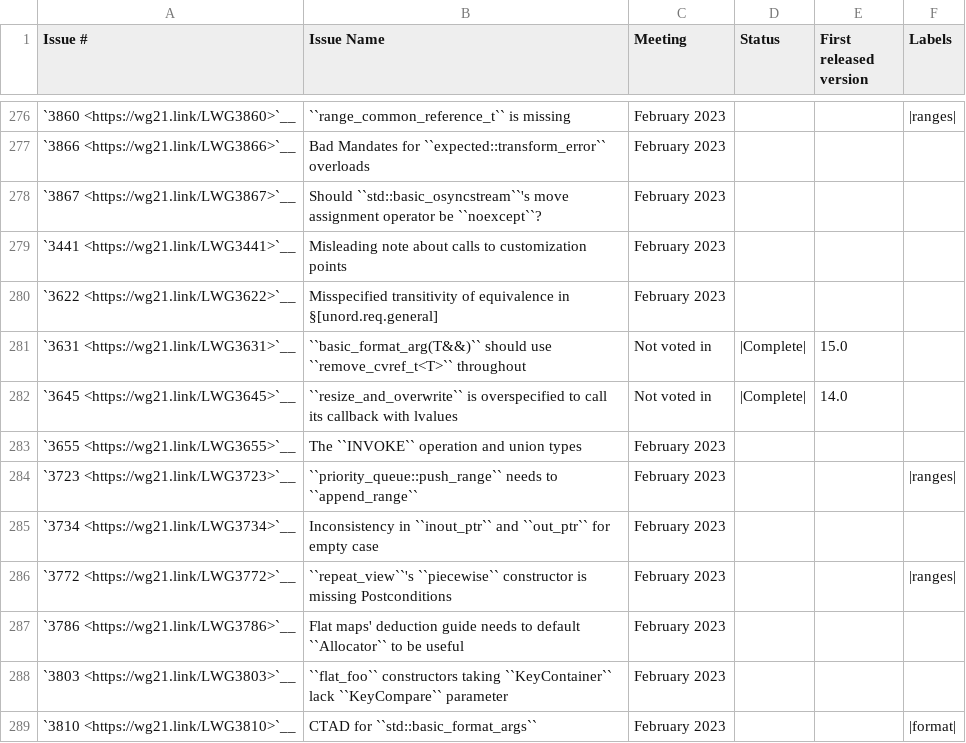
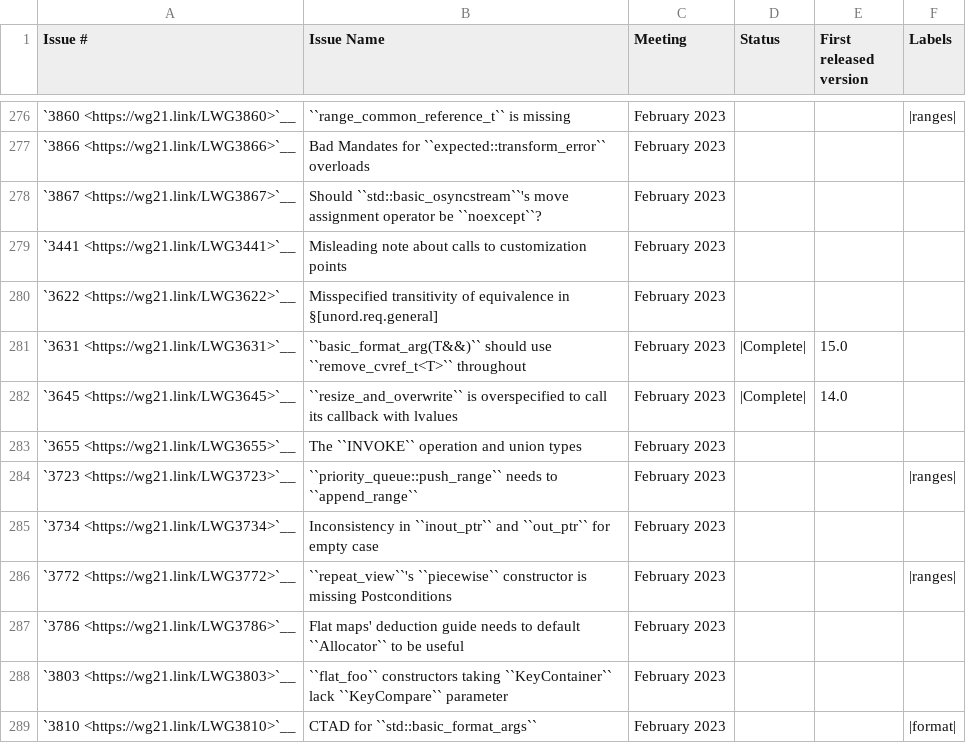
Before and after one commit to CTSRD-CHERI/libcxx, a CSV file: docs/Status/Cxx2bIssues.csv, drawn as a sheet; only a part is shown, gaps mark what is left out.

Commit message:
[libc++][doc] Sets the proper plenary date.

```diff
--- a/docs/Status/Cxx2bIssues.csv
+++ b/docs/Status/Cxx2bIssues.csv
@@ -280,4 +280,4 @@
 "`3622 <https://wg21.link/LWG3622>`__","Misspecified transitivity of equivalence in §[unord.req.general]","February 2023","","",""
-"`3631 <https://wg21.link/LWG3631>`__","``basic_format_arg(T&&)`` should use ``remove_cvref_t<T>`` throughout","Not voted in","|Complete|","15.0",""
-"`3645 <https://wg21.link/LWG3645>`__","``resize_and_overwrite`` is overspecified to call its callback with lvalues","Not voted in","|Complete|","14.0",""
+"`3631 <https://wg21.link/LWG3631>`__","``basic_format_arg(T&&)`` should use ``remove_cvref_t<T>`` throughout","February 2023","|Complete|","15.0",""
+"`3645 <https://wg21.link/LWG3645>`__","``resize_and_overwrite`` is overspecified to call its callback with lvalues","February 2023","|Complete|","14.0",""
 "`3655 <https://wg21.link/LWG3655>`__","The ``INVOKE`` operation and union types","February 2023","","",""
```
